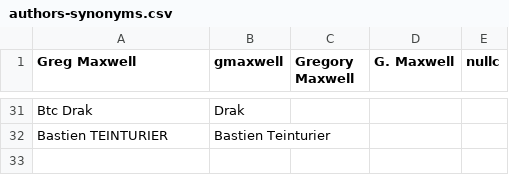
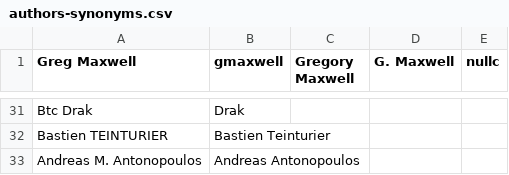
Before and after one commit to bitcoinsearch/synonyms, a CSV file: authors-synonyms.csv, drawn as a sheet; only a part is shown, gaps mark what is left out; the diff names each change by its address in the sheet, - before the commit and + after, or states it on an @@ line.

Commit message:
add Antonopoulos to synonyms

```diff
--- a/authors-synonyms.csv
+++ b/authors-synonyms.csv
+row 33: Andreas M. Antonopoulos | Andreas Antonopoulos
```
